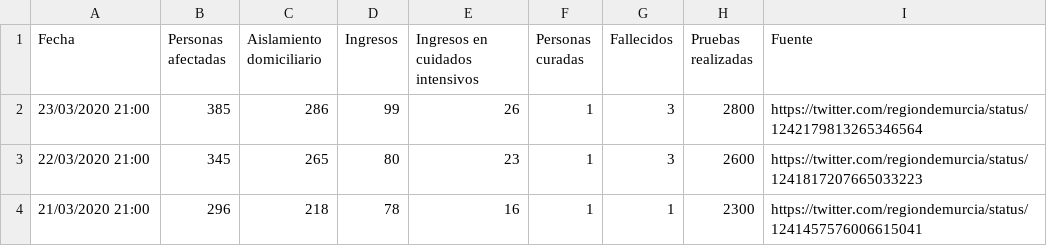
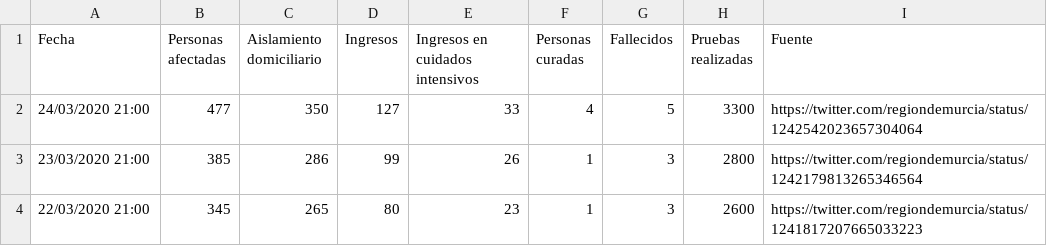
Before and after one commit to edumardo/covid19-carm, a CSV file: dataset/dataset.csv, drawn as a sheet; only a part is shown; the shorter side is filled out with more unchanged rows; the diff names each change by its address in the sheet, - before the commit and + after, or states it on an @@ line.

Commit message:
Data 24/03

```diff
--- a/dataset/dataset.csv
+++ b/dataset/dataset.csv
+row 2: 24/03/2020 21:00 | 477 | 350 | 127 | 33 | 4 | 5 | 3300 | https://twitter.com/regiondemurcia/status/1242542023657304064
```
